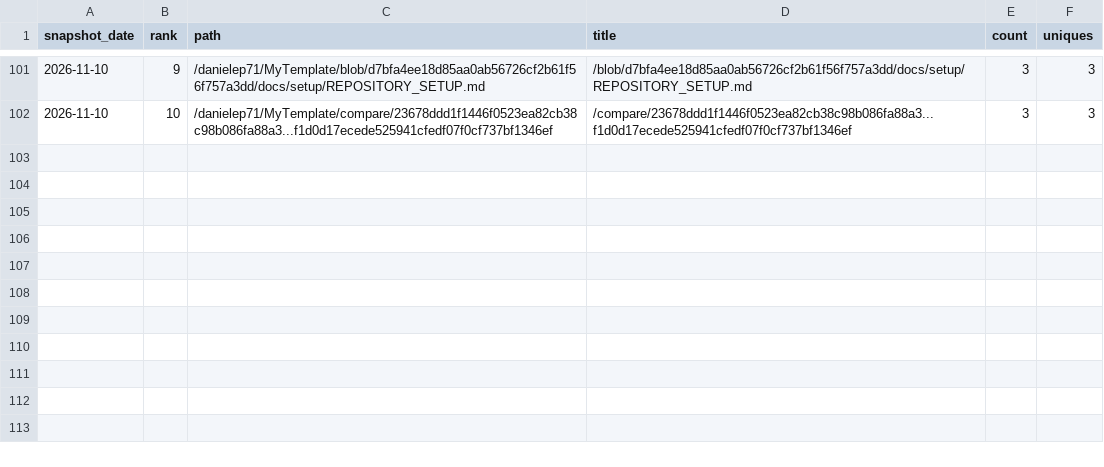
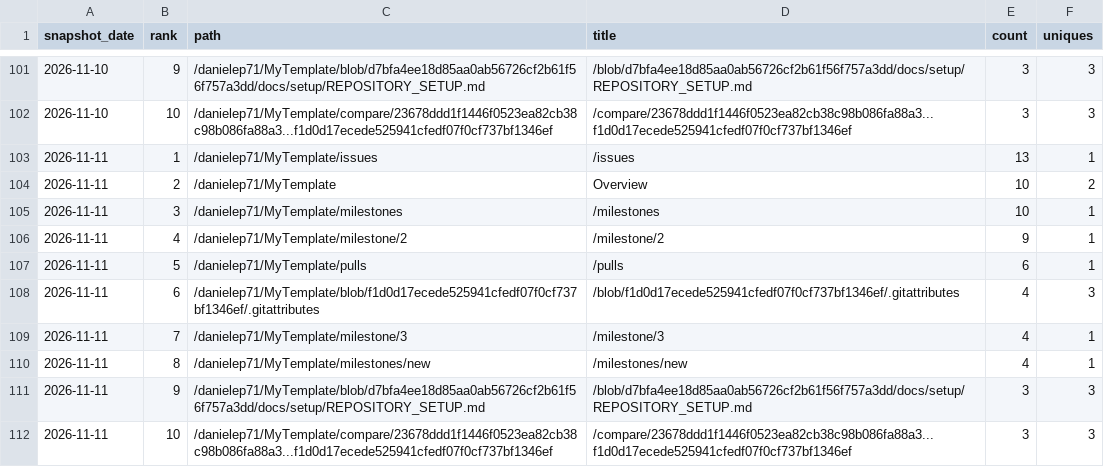
Before and after one commit to danielep71/K-TEMPLATE, a CSV file: data/paths.csv, drawn as a sheet; only a part is shown, gaps mark what is left out; the diff names each change by its address in the sheet, - before the commit and + after, or states it on an @@ line.

```diff
--- a/data/paths.csv
+++ b/data/paths.csv
+row 103: 2026-11-11 | 1 | /danielep71/MyTemplate/issues | /issues | 13 | 1
+row 104: 2026-11-11 | 2 | /danielep71/MyTemplate | Overview | 10 | 2
+row 105: 2026-11-11 | 3 | /danielep71/MyTemplate/milestones | /milestones | 10 | 1
+row 106: 2026-11-11 | 4 | /danielep71/MyTemplate/milestone/2 | /milestone/2 | 9 | 1
+row 107: 2026-11-11 | 5 | /danielep71/MyTemplate/pulls | /pulls | 6 | 1
+row 108: 2026-11-11 | 6 | /danielep71/MyTemplate/blob/f1d0d17ecede525941cfedf07f0cf737bf1346ef/.gitattributes | /blob/f1d0d17ecede525941cfedf07f0cf737bf1346ef/.gitattributes | 4 | 3
+row 109: 2026-11-11 | 7 | /danielep71/MyTemplate/milestone/3 | /milestone/3 | 4 | 1
+row 110: 2026-11-11 | 8 | /danielep71/MyTemplate/milestones/new | /milestones/new | 4 | 1
+row 111: 2026-11-11 | 9 | /danielep71/MyTemplate/blob/d7bfa4ee18d85aa0ab56726cf2b61f56f757a3dd/docs/setup/REPOSITORY_SETUP.md | /blob/d7bfa4ee18d85aa0ab56726cf2b61f56f757a3dd/docs/setup/REPOSITORY_SETUP.md | 3 | 3
+row 112: 2026-11-11 | 10 | /danielep71/MyTemplate/compare/23678ddd1f1446f0523ea82cb38c98b086fa88a3...f1d0d17ecede525941cfedf07f0cf737bf1346ef | /compare/23678ddd1f1446f0523ea82cb38c98b086fa88a3...f1d0d17ecede525941cfedf07f0cf737bf1346ef | 3 | 3
```
Also changed, not shown: data/daily.csv, data/referrers.csv, 4 other files.
